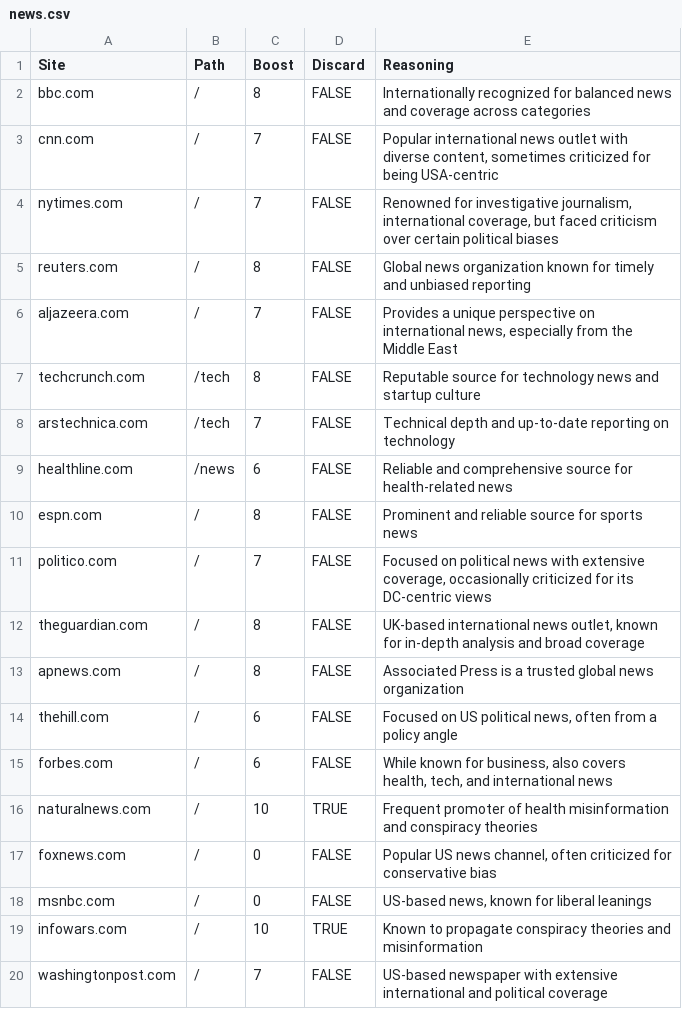
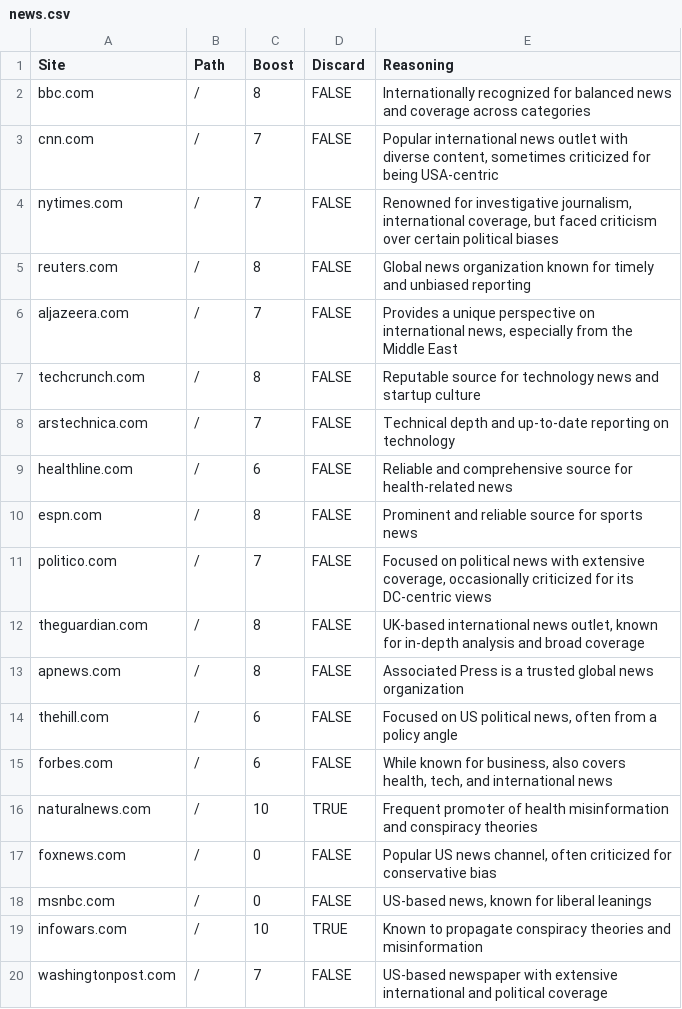
Before and after one commit to getmavii/curation, a CSV file: topics/news/news.csv, drawn as a sheet; the diff names each change by its address in the sheet, - before the commit and + after, or states it on an @@ line.

```diff
--- a/topics/news/news.csv
+++ b/topics/news/news.csv
-B7:B8 (Path): /tech
+B7:B8 (Path): /
-B9 (Path): /news
+B9 (Path): /
```
Also changed, not shown: topics/books/books.csv, topics/fitness/fitness.csv, 6 other files.
